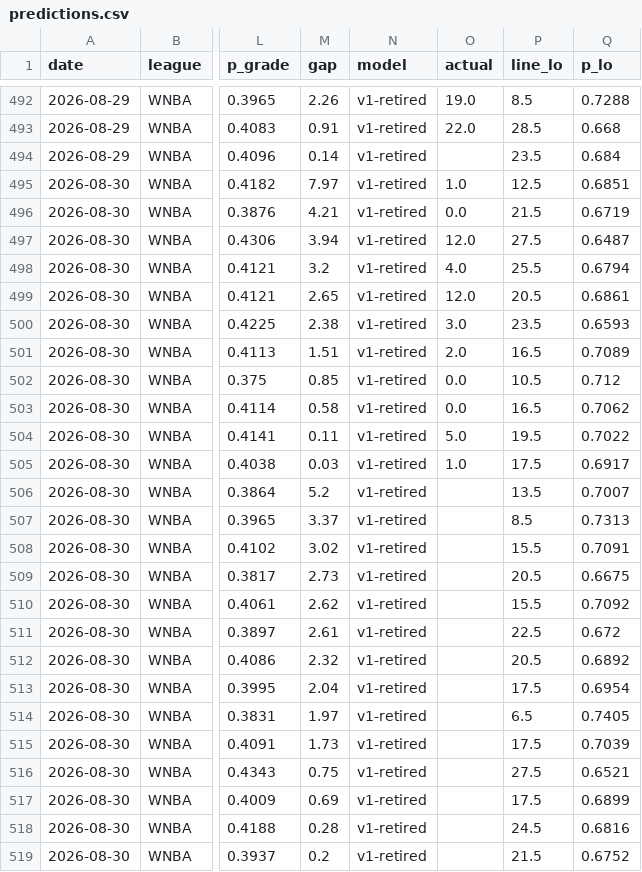
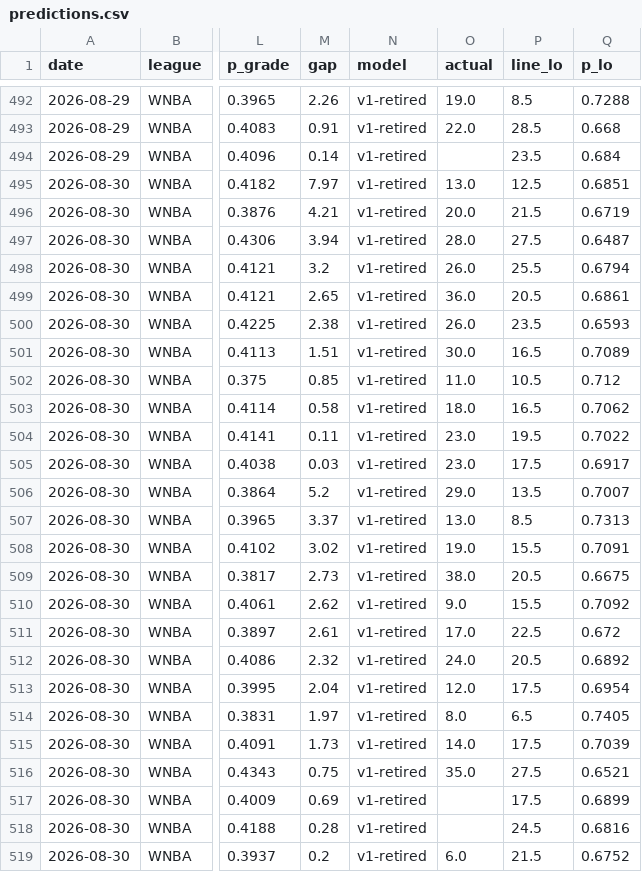
Before and after one commit to azcal/mbm-props, a CSV file: logs/predictions.csv, drawn as a sheet; only a part is shown, gaps mark what is left out; the diff names each change by its address in the sheet, - before the commit and + after, or states it on an @@ line.

```diff
--- a/logs/predictions.csv
+++ b/logs/predictions.csv
-O495 (actual): 1.0
+O495 (actual): 13.0
-O496 (actual): 0.0
+O496 (actual): 20.0
-O497 (actual): 12.0
+O497 (actual): 28.0
-O498 (actual): 4.0
+O498 (actual): 26.0
-O499 (actual): 12.0
+O499 (actual): 36.0
-O500 (actual): 3.0
+O500 (actual): 26.0
-O501 (actual): 2.0
+O501 (actual): 30.0
-O502 (actual): 0.0
+O502 (actual): 11.0
-O503 (actual): 0.0
+O503 (actual): 18.0
-O504 (actual): 5.0
+O504 (actual): 23.0
-O505 (actual): 1.0
+O505 (actual): 23.0
-O506 (actual): (empty)
+O506 (actual): 29.0
-O507 (actual): (empty)
+O507 (actual): 13.0
-O508 (actual): (empty)
+O508 (actual): 19.0
-O509 (actual): (empty)
+O509 (actual): 38.0
-O510 (actual): (empty)
+O510 (actual): 9.0
-O511 (actual): (empty)
+O511 (actual): 17.0
-O512 (actual): (empty)
+O512 (actual): 24.0
-O513 (actual): (empty)
+O513 (actual): 12.0
-O514 (actual): (empty)
+O514 (actual): 8.0
-O515 (actual): (empty)
+O515 (actual): 14.0
-O516 (actual): (empty)
+O516 (actual): 35.0
-O519 (actual): (empty)
+O519 (actual): 6.0
```
Also changed, not shown: 1 other file.
